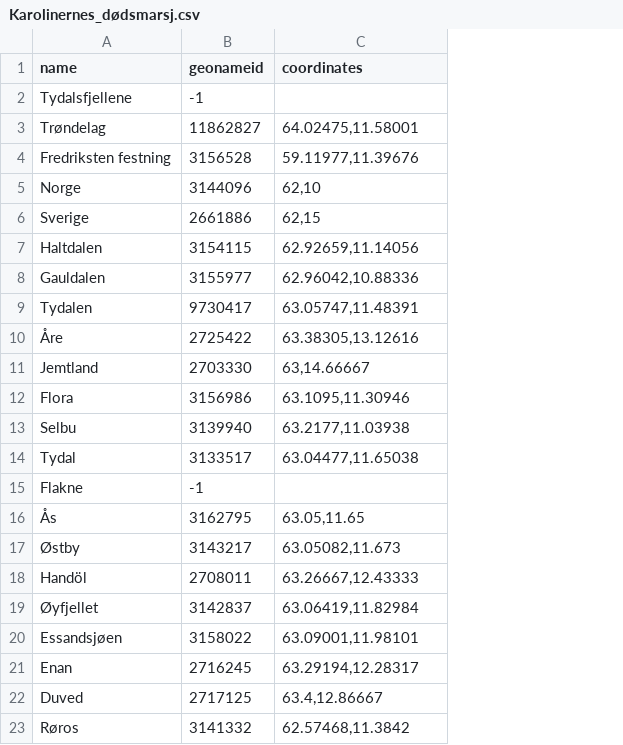
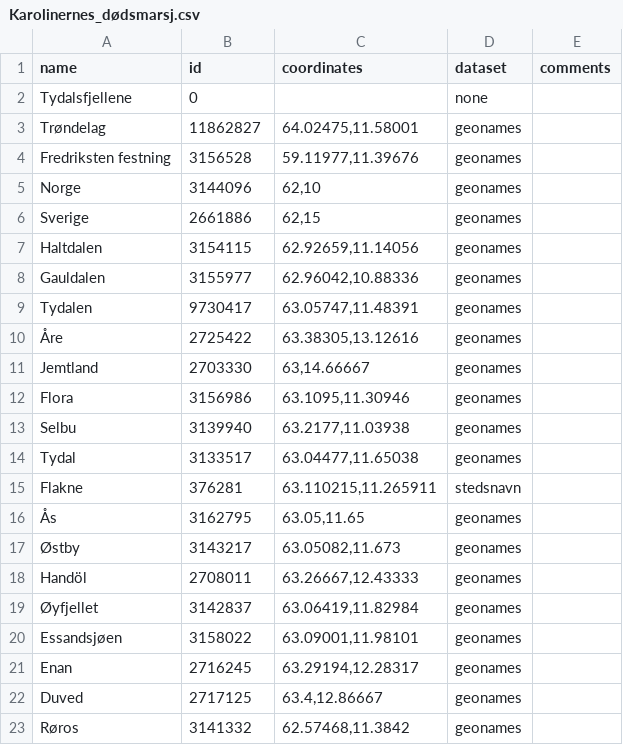
Before and after one commit to oleespe/Master-Thesis, a CSV file: sample_data_solutions/Karolinernes_dødsmarsj.csv, drawn as a sheet; the diff names each change by its address in the sheet, - before the commit and + after, or states it on an @@ line.

Commit message:
Various minor changes, and the creation of another solutions file

```diff
--- a/sample_data_solutions/Karolinernes_dødsmarsj.csv
+++ b/sample_data_solutions/Karolinernes_dødsmarsj.csv
+column D (dataset), rows 2-23: none | geonames | geonames | geonames | geonames | geonames | geonames | geonames | geonames | geonames | geonames | geonames | geonames | stedsnavn | geonames | geonames | geonames | geonames | geonames | geonames | geonames | geonames
+column E (comments), empty
-B1: geonameid
+B1: id
-B2 (id): -1
+B2 (id): 0
-B15 (id): -1
+B15 (id): 376281
-C15 (coordinates): (empty)
+C15 (coordinates): 63.110215,11.265911
```
Also changed, not shown: 4 other files.
